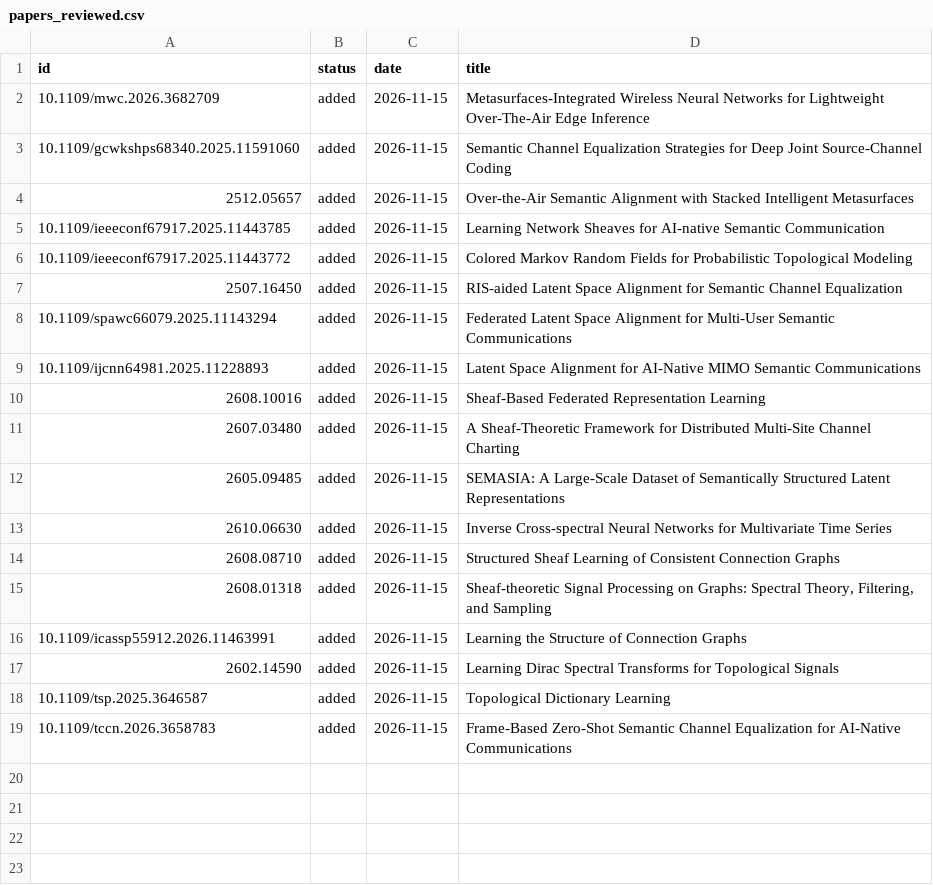
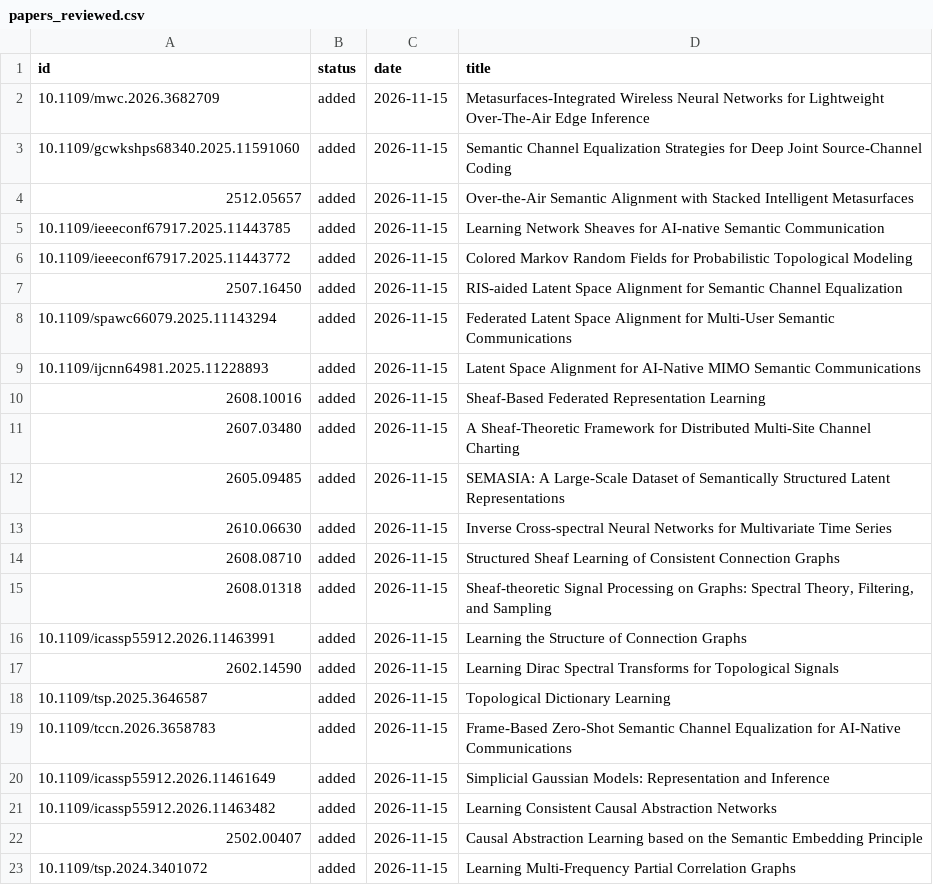
Before and after one commit to SPAICOM/spaicom-site, a CSV file: discovery/papers_reviewed.csv, drawn as a sheet; the diff names each change by its address in the sheet, - before the commit and + after, or states it on an @@ line.

```diff
--- a/discovery/papers_reviewed.csv
+++ b/discovery/papers_reviewed.csv
+row 20: 10.1109/icassp55912.2026.11461649 | added | 2026-11-15 | Simplicial Gaussian Models: Representation and Inference
+row 21: 10.1109/icassp55912.2026.11463482 | added | 2026-11-15 | Learning Consistent Causal Abstraction Networks
+row 22: 2502.00407 | added | 2026-11-15 | Causal Abstraction Learning based on the Semantic Embedding Principle
+row 23: 10.1109/tsp.2024.3401072 | added | 2026-11-15 | Learning Multi-Frequency Partial Correlation Graphs
```
Also changed, not shown: discovery/openalex_ids.csv, 8 other files.
